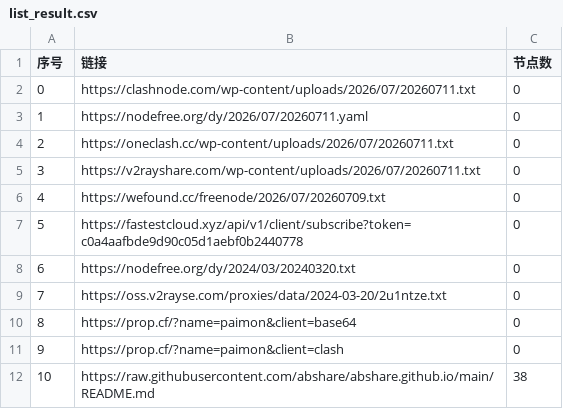
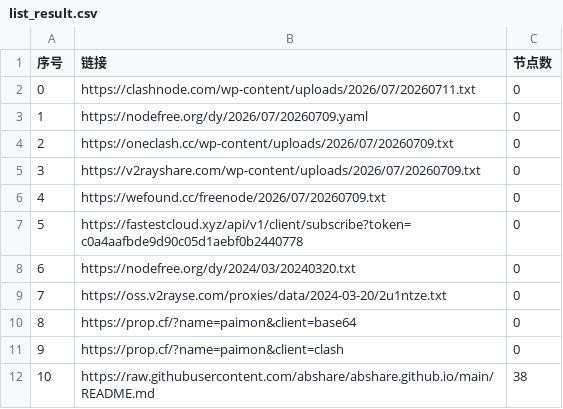
Before and after one commit to ncn2023/AutoMergePublicNodes, a CSV file: list_result.csv, drawn as a sheet; only a part is shown.

```diff
--- a/list_result.csv
+++ b/list_result.csv
@@ -2,5 +2,5 @@
 0,https://clashnode.com/wp-content/uploads/2026/07/20260711.txt,0
-1,https://nodefree.org/dy/2026/07/20260711.yaml,0
-2,https://oneclash.cc/wp-content/uploads/2026/07/20260711.txt,0
-3,https://v2rayshare.com/wp-content/uploads/2026/07/20260711.txt,0
+1,https://nodefree.org/dy/2026/07/20260709.yaml,0
+2,https://oneclash.cc/wp-content/uploads/2026/07/20260709.txt,0
+3,https://v2rayshare.com/wp-content/uploads/2026/07/20260709.txt,0
 4,https://wefound.cc/freenode/2026/07/20260709.txt,0
```
Also changed, not shown: 2 other files.
